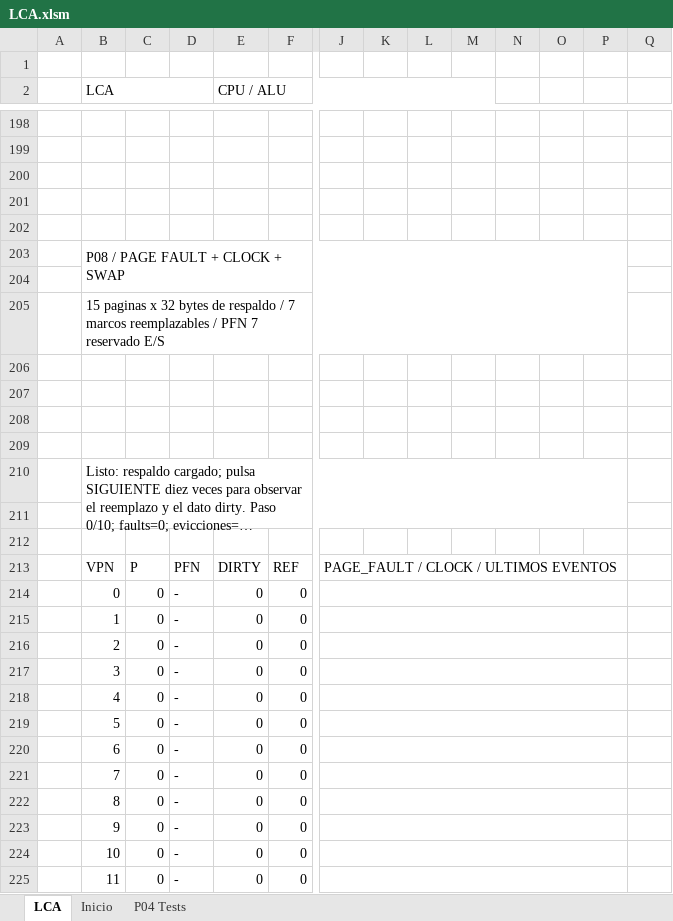
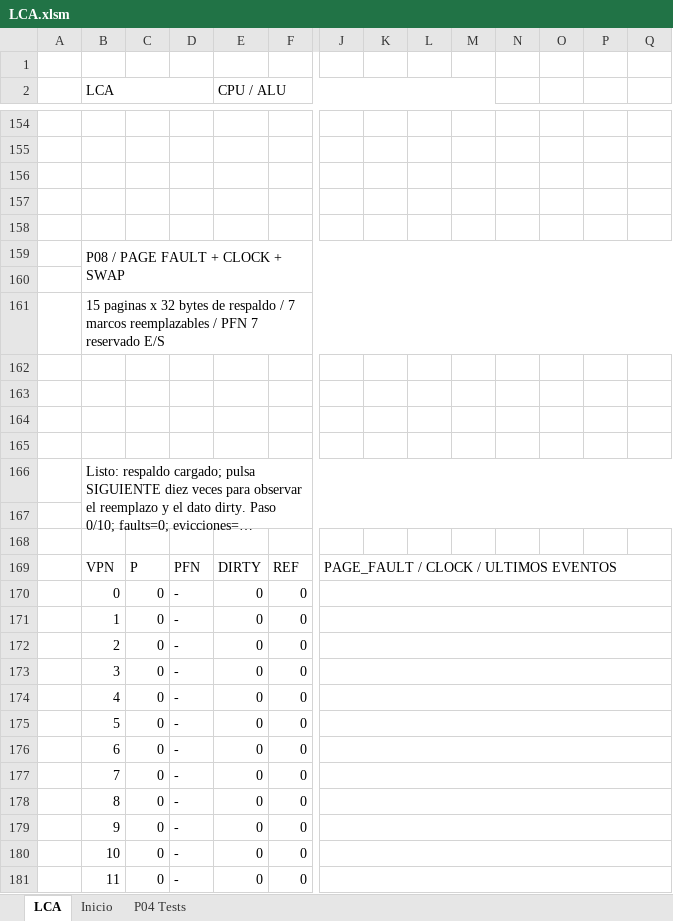
Before and after one commit to Kevin07k/lca-simulador-arquitectura, an Excel workbook: workbook/LCA.xlsm, sheet LCA, drawn as a sheet; only a part is shown, gaps mark what is left out; long unchanged cells end in …; values as stored, in another font and other column widths than the file's, no cell formats; charts and pictures not drawn; removed rows and columns are numbered as before the commit, all else as after; the diff covers the shown part only; the diff names each change by its address in the sheet, - before the commit and + after, or states it on an @@ line.

```diff
--- a/workbook/LCA.xlsm (sheet LCA)
+++ b/workbook/LCA.xlsm (sheet LCA)
-B203:P204 merged
+B159:Q160 merged
-B205:P205 merged
+B161:Q161 merged
-B210:P211 merged
+B166:Q167 merged
-J213:P213 merged
+J169:Q169 merged
-J214:P214 merged
+J170:Q170 merged
-J215:P215 merged
+J171:Q171 merged
-J216:P216 merged
+J172:Q172 merged
-J217:P217 merged
+J173:Q173 merged
-J218:P218 merged
+J174:Q174 merged
-J219:P219 merged
+J175:Q175 merged
-J220:P220 merged
+J176:Q176 merged
-J221:P221 merged
+J177:Q177 merged
-J222:P222 merged
+J178:Q178 merged
-J223:P223 merged
+J179:Q179 merged
-J224:P224 merged
+J180:Q180 merged
-J225:P225 merged
+J181:Q181 merged
```
Also changed, not shown: 73 added rows, 21 removed rows, 23 moved rows and merged cells elsewhere in this sheet, cell formats, charts or pictures, 4 other files.
